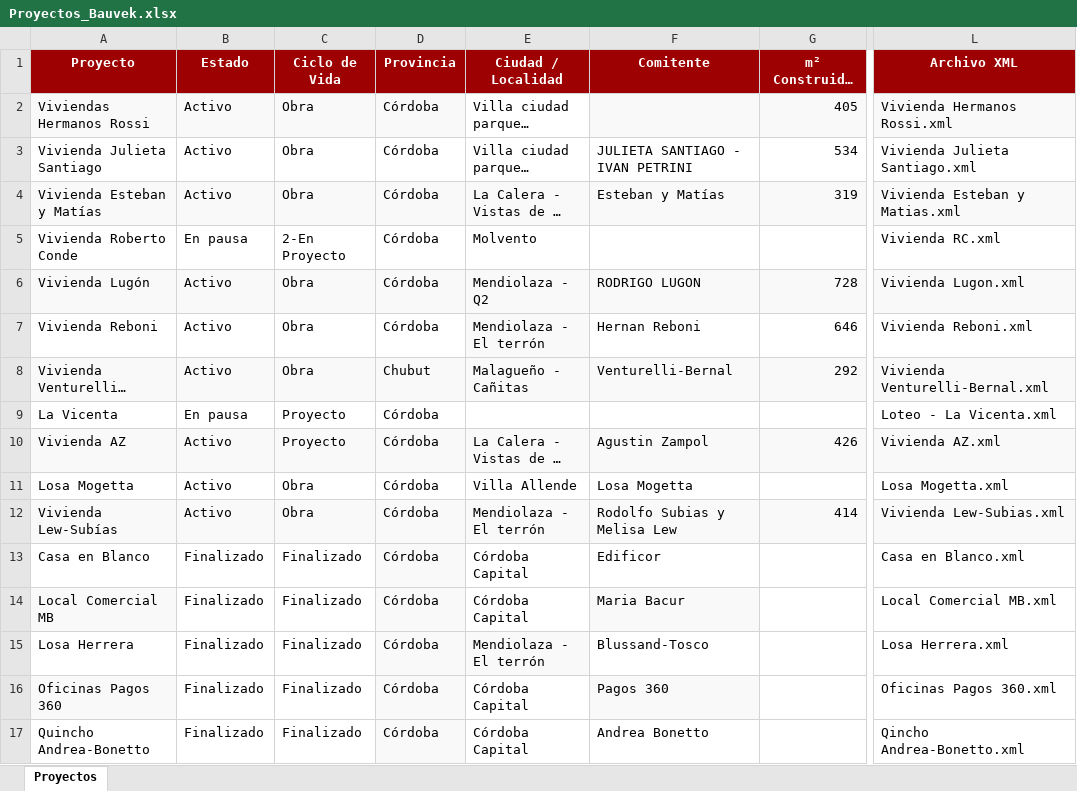
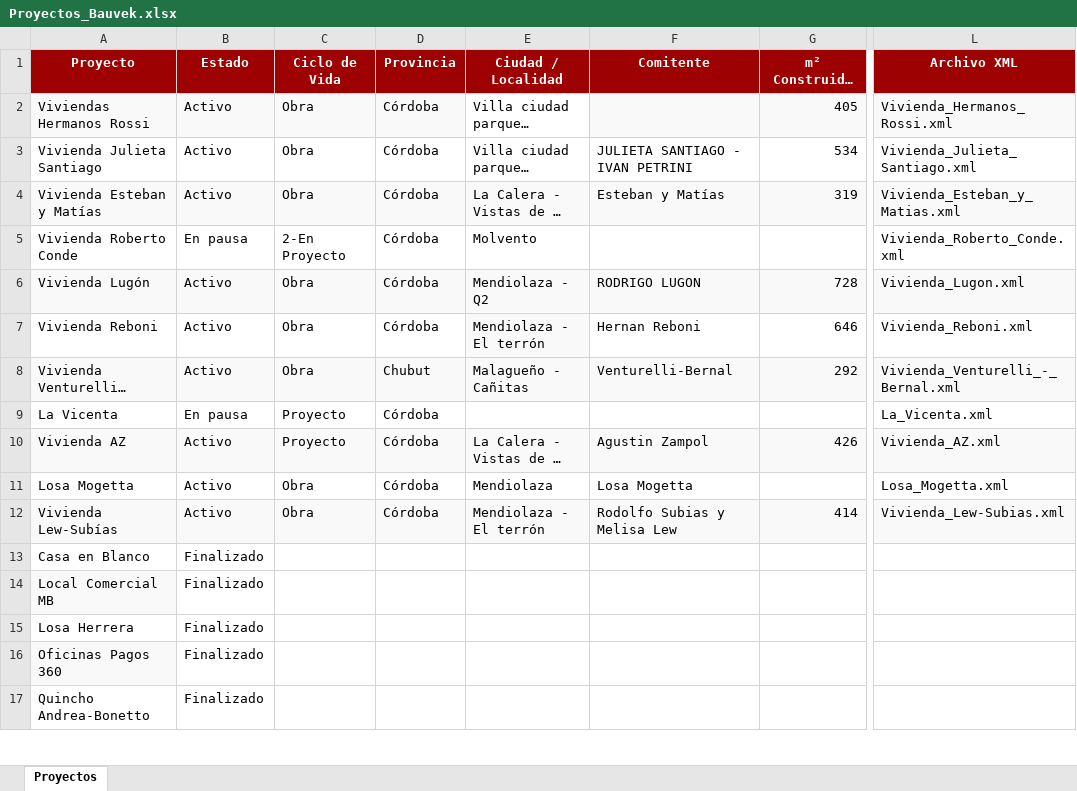
Before and after one commit to manuelsagarraga-cloud/BkTableros, an Excel workbook: data/Proyectos_Bauvek.xlsx, sheet Proyectos, drawn as a sheet; only a part is shown, gaps mark what is left out; long unchanged cells end in …; values as stored, in another font and other column widths than the file's, no borders; the diff covers the shown part only; the diff names each change by its address in the sheet, - before the commit and + after, or states it on an @@ line.

Commit message:
Add files via upload

```diff
--- a/data/Proyectos_Bauvek.xlsx (sheet Proyectos)
+++ b/data/Proyectos_Bauvek.xlsx (sheet Proyectos)
-L2 (Archivo XML): Vivienda Hermanos Rossi.xml
+L2 (Archivo XML): Vivienda_Hermanos_Rossi.xml
-L3 (Archivo XML): Vivienda Julieta Santiago.xml
+L3 (Archivo XML): Vivienda_Julieta_Santiago.xml
-L4 (Archivo XML): Vivienda Esteban y Matias.xml
+L4 (Archivo XML): Vivienda_Esteban_y_Matias.xml
-L5 (Archivo XML): Vivienda RC.xml
+L5 (Archivo XML): Vivienda_Roberto_Conde.xml
-L6 (Archivo XML): Vivienda Lugon.xml
+L6 (Archivo XML): Vivienda_Lugon.xml
-L7 (Archivo XML): Vivienda Reboni.xml
+L7 (Archivo XML): Vivienda_Reboni.xml
-L8 (Archivo XML): Vivienda Venturelli-Bernal.xml
+L8 (Archivo XML): Vivienda_Venturelli_-_Bernal.xml
-L9 (Archivo XML): Loteo - La Vicenta.xml
+L9 (Archivo XML): La_Vicenta.xml
-L10 (Archivo XML): Vivienda AZ.xml
+L10 (Archivo XML): Vivienda_AZ.xml
-E11 (Ciudad / Localidad): Villa Allende
+E11 (Ciudad / Localidad): Mendiolaza
-L11 (Archivo XML): Losa Mogetta.xml
+L11 (Archivo XML): Losa_Mogetta.xml
-L12 (Archivo XML): Vivienda Lew-Subias.xml
+L12 (Archivo XML): Vivienda_Lew-Subias.xml
-C13:C17 (Ciclo de Vida): Finalizado
+C13:C17 (Ciclo de Vida): (empty)
-D13:D17 (Provincia): Córdoba
+D13:D17 (Provincia): (empty)
-D13:D14 fill: #F9F9F9
+D13:D14 fill: none
-E13:E14 (Ciudad / Localidad): Córdoba Capital
+E13:E14 (Ciudad / Localidad): (empty)
-F13 (Comitente): Edificor
+F13 (Comitente): (empty)
-L13 (Archivo XML): Casa en Blanco.xml
+L13 (Archivo XML): (empty)
-F14 (Comitente): Maria Bacur
+F14 (Comitente): (empty)
-F14 fill: #F9F9F9
+F14 fill: none
-L14 (Archivo XML): Local Comercial MB.xml
+L14 (Archivo XML): (empty)
-D15:E15 fill: #F9F9F9
+D15:E15 fill: none
-E15 (Ciudad / Localidad): Mendiolaza - El terrón
+E15 (Ciudad / Localidad): (empty)
-F15 (Comitente): Blussand-Tosco
+F15 (Comitente): (empty)
-L15 (Archivo XML): Losa Herrera.xml
+L15 (Archivo XML): (empty)
-D16:D17 fill: #F9F9F9
+D16:D17 fill: none
-E16:E17 (Ciudad / Localidad): Córdoba Capital
+E16:E17 (Ciudad / Localidad): (empty)
-F16 (Comitente): Pagos 360
+F16 (Comitente): (empty)
-F16 fill: #F9F9F9
+F16 fill: none
-L16 (Archivo XML): Oficinas Pagos 360.xml
+L16 (Archivo XML): (empty)
-F17 (Comitente): Andrea Bonetto
+F17 (Comitente): (empty)
-L17 (Archivo XML): Qincho Andrea-Bonetto.xml
+L17 (Archivo XML): (empty)
```
Also changed, not shown: 55 edited cells and cell formats elsewhere in this sheet.
